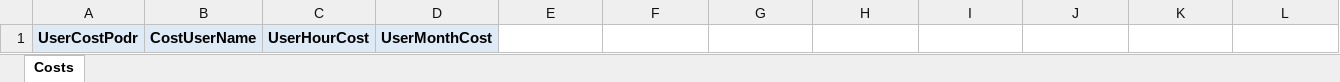
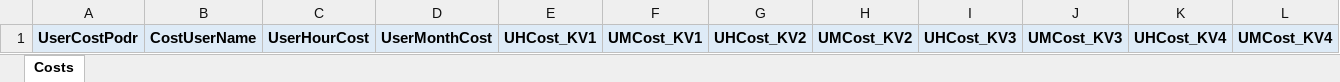
Before and after one commit to DIVIGL1/DES.LM.Reports, an Excel workbook: Parameters/UCosts.xlsx, sheet Costs, drawn as a sheet; values as stored, in another font and other column widths than the file's, no borders; the diff names each change by its address in the sheet, - before the commit and + after, or states it on an @@ line.

Commit message:
Added new settings values:  - employee quarterly rates;  - names of functional groups;  - hourly production calendar;  - other.

```diff
--- a/Parameters/UCosts.xlsx (sheet Costs)
+++ b/Parameters/UCosts.xlsx (sheet Costs)
-E1: (empty)
+E1: UHCost_KV1
-E1:L1 fill: none
+E1:L1 fill: #DEEBF7
-F1: (empty)
+F1: UMCost_KV1
-G1: (empty)
+G1: UHCost_KV2
-H1: (empty)
+H1: UMCost_KV2
-I1: (empty)
+I1: UHCost_KV3
-J1: (empty)
+J1: UMCost_KV3
-K1: (empty)
+K1: UHCost_KV4
-L1: (empty)
+L1: UMCost_KV4
```
Also changed, not shown: Parameters/FNSusbst.xlsx, Parameters/ProjectsSubTypes.xlsx, 3 other files.
